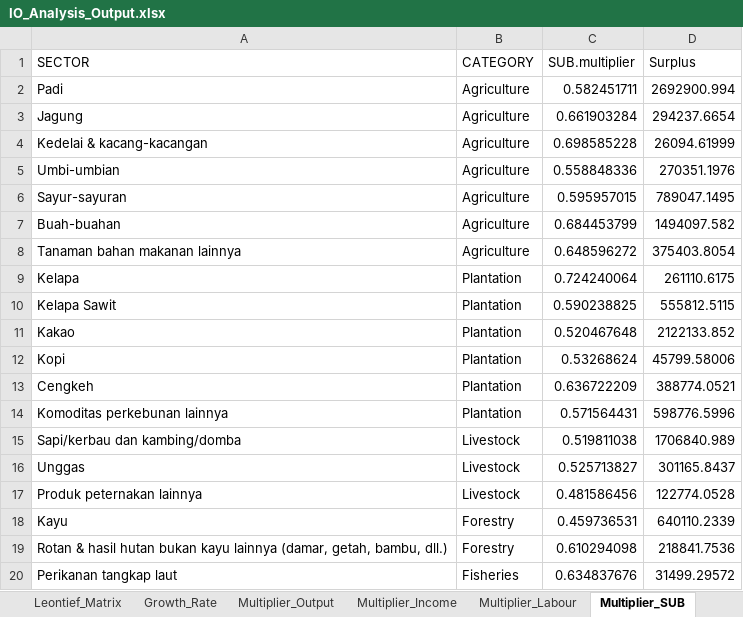
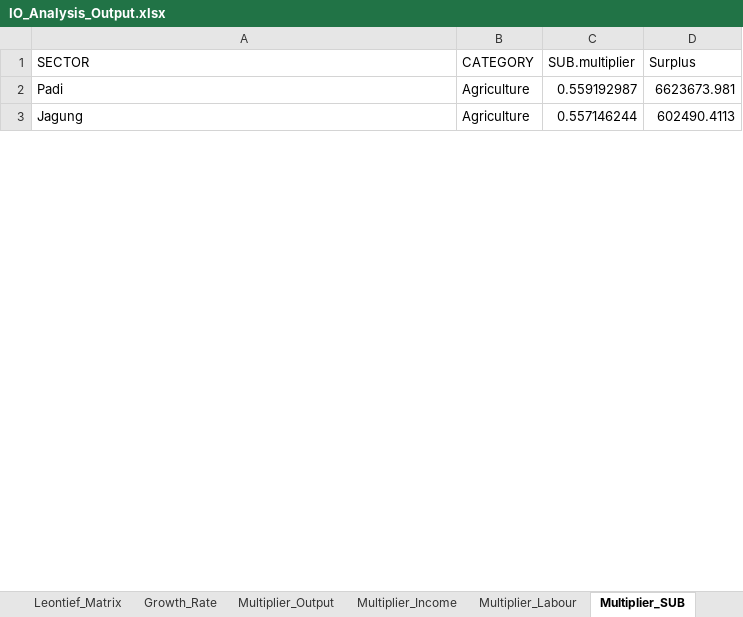
Before and after one commit to icraf-indonesia/TARegEco, an Excel workbook: inst/extdata/output/IO_Analysis_Output.xlsx, sheet Multiplier_SUB, drawn as a sheet; only a part is shown; values as stored, in another font and other column widths than the file's, no borders; removed rows and columns are numbered as before the commit, all else as after; the diff covers the shown part only; the diff names each change by its address in the sheet, - before the commit and + after, or states it on an @@ line.

```diff
--- a/inst/extdata/output/IO_Analysis_Output.xlsx (sheet Multiplier_SUB)
+++ b/inst/extdata/output/IO_Analysis_Output.xlsx (sheet Multiplier_SUB)
-C2 (SUB.multiplier): 0.582451711
+C2 (SUB.multiplier): 0.559192987
-D2 (Surplus): 2692900.994
+D2 (Surplus): 6623673.981
-C3 (SUB.multiplier): 0.661903284
+C3 (SUB.multiplier): 0.557146244
-D3 (Surplus): 294237.6654
+D3 (Surplus): 602490.4113
-row 4: Kedelai & kacang-kacangan | Agriculture | 0.698585228 | 26094.61999
-row 5: Umbi-umbian | Agriculture | 0.558848336 | 270351.1976
-row 6: Sayur-sayuran | Agriculture | 0.595957015 | 789047.1495
-row 7: Buah-buahan | Agriculture | 0.684453799 | 1494097.582
-row 8: Tanaman bahan makanan lainnya | Agriculture | 0.648596272 | 375403.8054
-row 9: Kelapa | Plantation | 0.724240064 | 261110.6175
-row 10: Kelapa Sawit | Plantation | 0.590238825 | 555812.5115
-row 11: Kakao | Plantation | 0.520467648 | 2122133.852
-row 12: Kopi | Plantation | 0.53268624 | 45799.58006
-row 13: Cengkeh | Plantation | 0.636722209 | 388774.0521
-row 14: Komoditas perkebunan lainnya | Plantation | 0.571564431 | 598776.5996
-row 15: Sapi/kerbau dan kambing/domba | Livestock | 0.519811038 | 1706840.989
-row 16: Unggas | Livestock | 0.525713827 | 301165.8437
-row 17: Produk peternakan lainnya | Livestock | 0.481586456 | 122774.0528
-row 18: Kayu | Forestry | 0.459736531 | 640110.2339
-row 19: Rotan & hasil hutan bukan kayu lainnya (damar, getah, bambu, dll.) | Forestry | 0.610294098 | 218841.7536
-row 20: Perikanan tangkap laut | Fisheries | 0.634837676 | 31499.29572
```
Also changed, not shown: 60 added rows, 38 removed rows and 8 edited cells elsewhere in this sheet, sheet Full_IO_Table, sheet Leontief_Matrix, sheet Linkage, sheet Land_Proportion, sheet GDP, sheet Balance_Detail, 5 more sheets, 4 other files.
